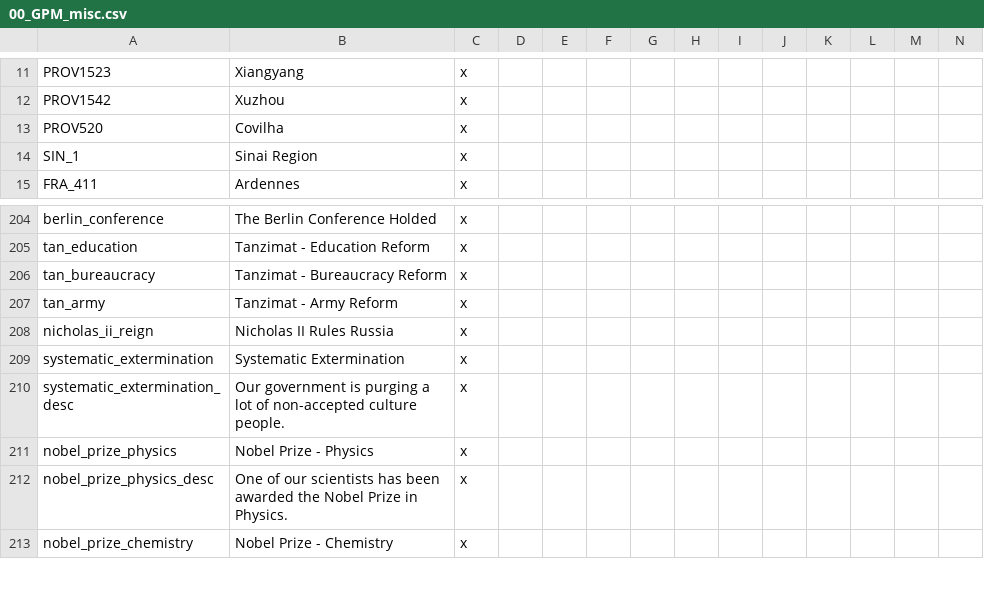
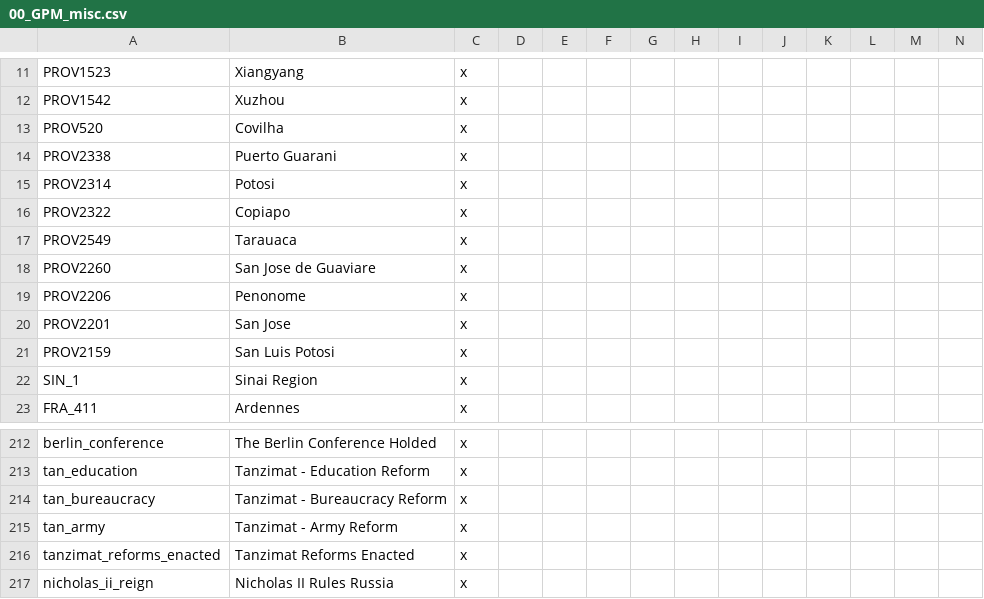
Before and after one commit to SpanishModder/Greater-Project-Mod, a CSV file: localisation/00_GPM_misc.csv, drawn as a sheet; only a part is shown, gaps mark what is left out; the shorter side is filled out with more unchanged rows; the diff names each change by its address in the sheet, - before the commit and + after, or states it on an @@ line.

```diff
--- a/localisation/00_GPM_misc.csv
+++ b/localisation/00_GPM_misc.csv
+row 14: PROV2338 | Puerto Guarani | x
+row 15: PROV2314 | Potosi | x
+row 16: PROV2322 | Copiapo | x
+row 17: PROV2549 | Tarauaca | x
+row 18: PROV2260 | San Jose de Guaviare | x
+row 19: PROV2206 | Penonome | x
+row 20: PROV2201 | San Jose | x
+row 21: PROV2159 | San Luis Potosi | x
+row 216: tanzimat_reforms_enacted | Tanzimat Reforms Enacted | x
```
Also changed, not shown: localisation/00_GPM_decisions.csv, 10 other files.
